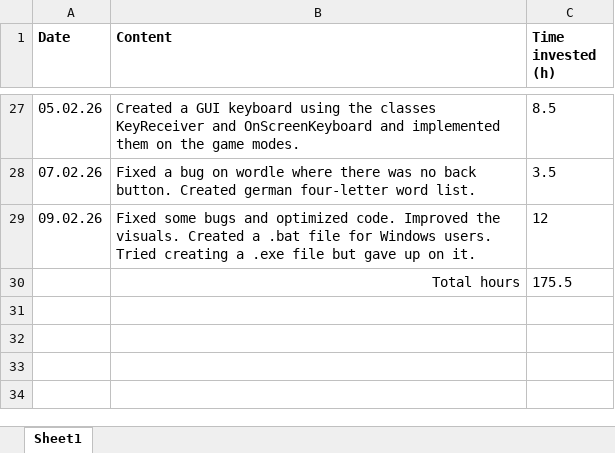
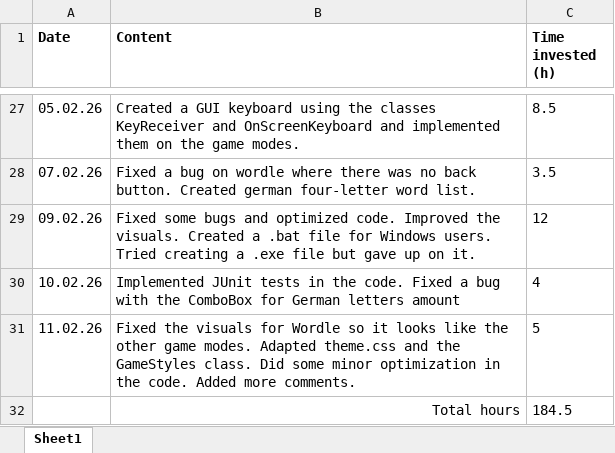
Before and after one commit to tomaspferreira/IPRO-Wordle, an Excel workbook: Timetable Wordle.xlsx, sheet Sheet1, drawn as a sheet; only a part is shown, gaps mark what is left out; values as stored, in another font and other column widths than the file's, no borders; table styles not drawn; removed rows and columns are numbered as before the commit, all else as after; the diff names each change by its address in the sheet, - before the commit and + after, or states it on an @@ line.

Commit message:
Updated table

```diff
--- a/Timetable Wordle.xlsx (sheet Sheet1)
+++ b/Timetable Wordle.xlsx (sheet Sheet1)
-row 30:  | Total hours | 175.5
+row 30: 10.02.26 | Implemented JUnit tests in the code. Fixed a bug with the ComboBox for German letters amount | 4
+row 31: 11.02.26 | Fixed the visuals for Wordle so it looks like the other game modes. Adapted theme.css and the GameStyles class. Did some minor optimization in the code. Added more comments. | 5
+row 32:  | Total hours | 184.5
```
